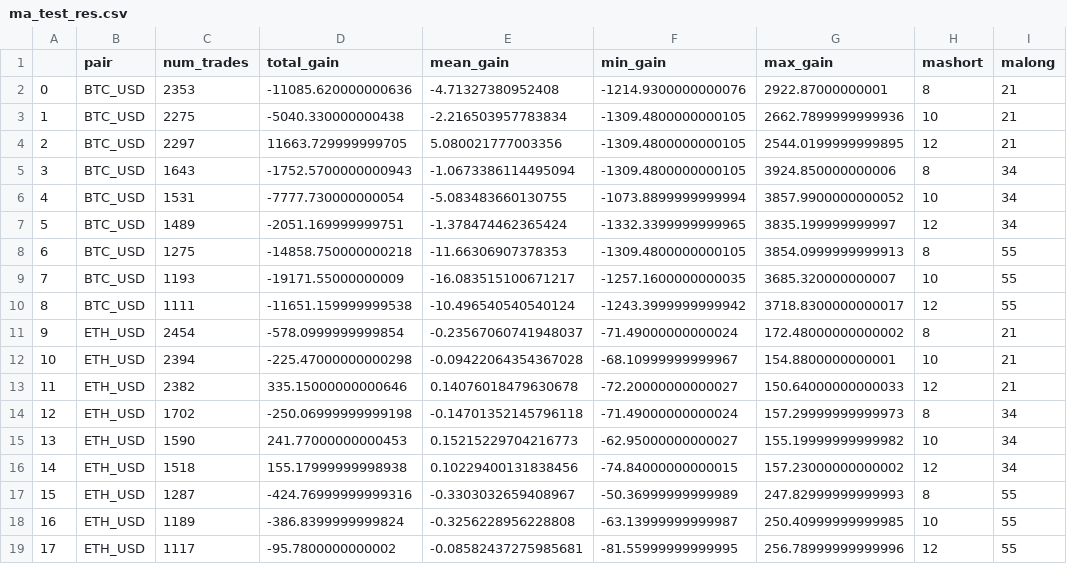
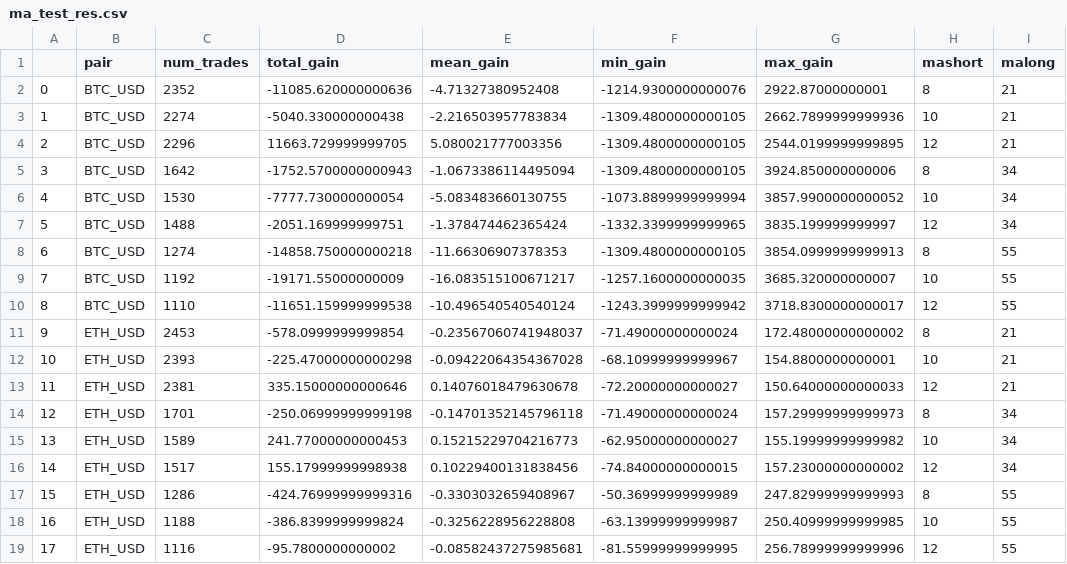
Before and after one commit to LuxMat/trading-backtester, a CSV file: ma_test_res.csv, drawn as a sheet.

```diff
--- a/ma_test_res.csv
+++ b/ma_test_res.csv
@@ -1,19 +1,19 @@
 ,pair,num_trades,total_gain,mean_gain,min_gain,max_gain,mashort,malong
-0,BTC_USD,2353,-11085.620000000636,-4.71327380952408,-1214.9300000000076,2922.87000000001,8,21
-1,BTC_USD,2275,-5040.330000000438,-2.216503957783834,-1309.4800000000105,2662.7899999999936,10,21
-2,BTC_USD,2297,11663.729999999705,5.080021777003356,-1309.4800000000105,2544.0199999999895,12,21
-3,BTC_USD,1643,-1752.5700000000943,-1.0673386114495094,-1309.4800000000105,3924.850000000006,8,34
-4,BTC_USD,1531,-7777.730000000054,-5.083483660130755,-1073.8899999999994,3857.9900000000052,10,34
-5,BTC_USD,1489,-2051.169999999751,-1.378474462365424,-1332.3399999999965,3835.199999999997,12,34
-6,BTC_USD,1275,-14858.750000000218,-11.66306907378353,-1309.4800000000105,3854.0999999999913,8,55
-7,BTC_USD,1193,-19171.55000000009,-16.083515100671217,-1257.1600000000035,3685.320000000007,10,55
-8,BTC_USD,1111,-11651.159999999538,-10.496540540540124,-1243.3999999999942,3718.8300000000017,12,55
-9,ETH_USD,2454,-578.0999999999854,-0.23567060741948037,-71.49000000000024,172.48000000000002,8,21
-10,ETH_USD,2394,-225.47000000000298,-0.09422064354367028,-68.10999999999967,154.8800000000001,10,21
-11,ETH_USD,2382,335.15000000000646,0.14076018479630678,-72.20000000000027,150.64000000000033,12,21
-12,ETH_USD,1702,-250.06999999999198,-0.14701352145796118,-71.49000000000024,157.29999999999973,8,34
-13,ETH_USD,1590,241.77000000000453,0.15215229704216773,-62.95000000000027,155.19999999999982,10,34
-14,ETH_USD,1518,155.17999999998938,0.10229400131838456,-74.84000000000015,157.23000000000002,12,34
-15,ETH_USD,1287,-424.76999999999316,-0.3303032659408967,-50.36999999999989,247.82999999999993,8,55
-16,ETH_USD,1189,-386.8399999999824,-0.3256228956228808,-63.13999999999987,250.40999999999985,10,55
-17,ETH_USD,1117,-95.7800000000002,-0.08582437275985681,-81.55999999999995,256.78999999999996,12,55
+0,BTC_USD,2352,-11085.620000000636,-4.71327380952408,-1214.9300000000076,2922.87000000001,8,21
+1,BTC_USD,2274,-5040.330000000438,-2.216503957783834,-1309.4800000000105,2662.7899999999936,10,21
+2,BTC_USD,2296,11663.729999999705,5.080021777003356,-1309.4800000000105,2544.0199999999895,12,21
+3,BTC_USD,1642,-1752.5700000000943,-1.0673386114495094,-1309.4800000000105,3924.850000000006,8,34
+4,BTC_USD,1530,-7777.730000000054,-5.083483660130755,-1073.8899999999994,3857.9900000000052,10,34
+5,BTC_USD,1488,-2051.169999999751,-1.378474462365424,-1332.3399999999965,3835.199999999997,12,34
+6,BTC_USD,1274,-14858.750000000218,-11.66306907378353,-1309.4800000000105,3854.0999999999913,8,55
+7,BTC_USD,1192,-19171.55000000009,-16.083515100671217,-1257.1600000000035,3685.320000000007,10,55
+8,BTC_USD,1110,-11651.159999999538,-10.496540540540124,-1243.3999999999942,3718.8300000000017,12,55
+9,ETH_USD,2453,-578.0999999999854,-0.23567060741948037,-71.49000000000024,172.48000000000002,8,21
+10,ETH_USD,2393,-225.47000000000298,-0.09422064354367028,-68.10999999999967,154.8800000000001,10,21
+11,ETH_USD,2381,335.15000000000646,0.14076018479630678,-72.20000000000027,150.64000000000033,12,21
+12,ETH_USD,1701,-250.06999999999198,-0.14701352145796118,-71.49000000000024,157.29999999999973,8,34
+13,ETH_USD,1589,241.77000000000453,0.15215229704216773,-62.95000000000027,155.19999999999982,10,34
+14,ETH_USD,1517,155.17999999998938,0.10229400131838456,-74.84000000000015,157.23000000000002,12,34
+15,ETH_USD,1286,-424.76999999999316,-0.3303032659408967,-50.36999999999989,247.82999999999993,8,55
+16,ETH_USD,1188,-386.8399999999824,-0.3256228956228808,-63.13999999999987,250.40999999999985,10,55
+17,ETH_USD,1116,-95.7800000000002,-0.08582437275985681,-81.55999999999995,256.78999999999996,12,55
```
Also changed, not shown: 4 other files.
